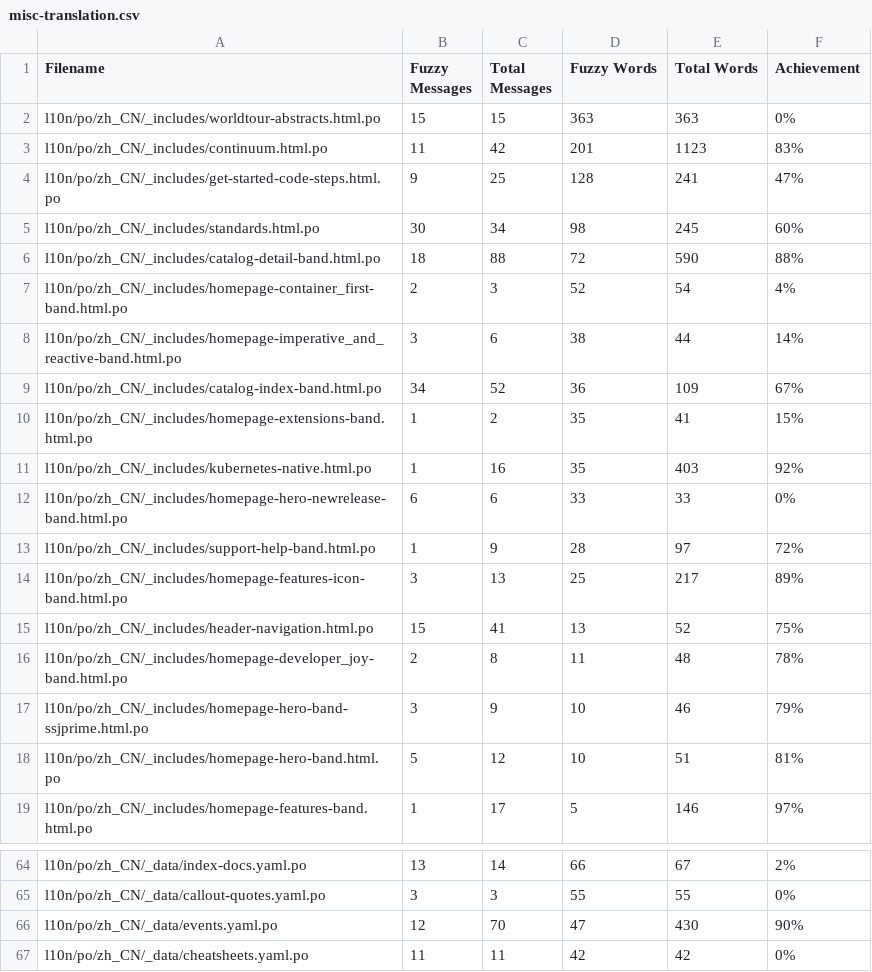
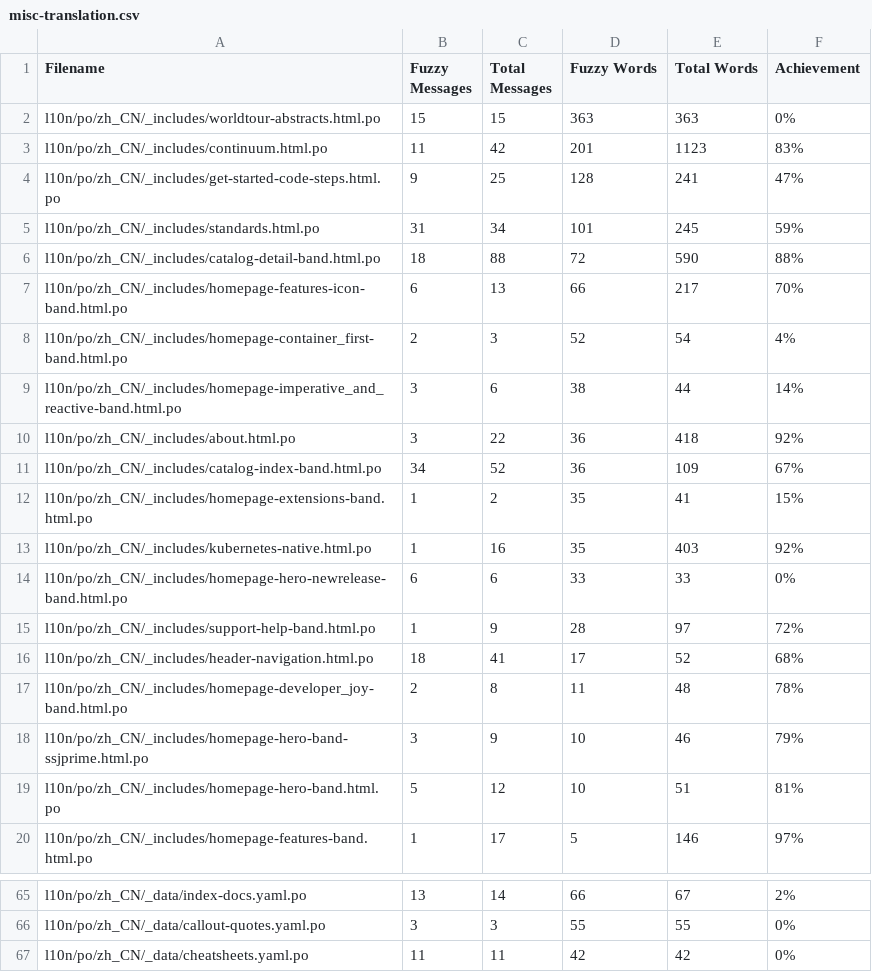
Before and after one commit to quarkusio/cn.quarkus.io, a CSV file: l10n/stats/misc-translation.csv, drawn as a sheet; only a part is shown, gaps mark what is left out; the diff covers the shown part only.

```diff
--- a/l10n/stats/misc-translation.csv
+++ b/l10n/stats/misc-translation.csv
@@ -4,6 +4,8 @@ l10n/po/zh_CN/_includes/continuum.html.po, 11, 42, 201, 1123, 83%
 l10n/po/zh_CN/_includes/get-started-code-steps.html.po, 9, 25, 128, 241, 47%
-l10n/po/zh_CN/_includes/standards.html.po, 30, 34, 98, 245, 60%
+l10n/po/zh_CN/_includes/standards.html.po, 31, 34, 101, 245, 59%
 l10n/po/zh_CN/_includes/catalog-detail-band.html.po, 18, 88, 72, 590, 88%
+l10n/po/zh_CN/_includes/homepage-features-icon-band.html.po, 6, 13, 66, 217, 70%
 l10n/po/zh_CN/_includes/homepage-container_first-band.html.po, 2, 3, 52, 54, 4%
 l10n/po/zh_CN/_includes/homepage-imperative_and_reactive-band.html.po, 3, 6, 38, 44, 14%
+l10n/po/zh_CN/_includes/about.html.po, 3, 22, 36, 418, 92%
 l10n/po/zh_CN/_includes/catalog-index-band.html.po, 34, 52, 36, 109, 67%
@@ -13,4 +15,3 @@ l10n/po/zh_CN/_includes/homepage-hero-newrelease-band.html.po, 6, 6, 33, 33, 0%
 l10n/po/zh_CN/_includes/support-help-band.html.po, 1, 9, 28, 97, 72%
-l10n/po/zh_CN/_includes/homepage-features-icon-band.html.po, 3, 13, 25, 217, 89%
-l10n/po/zh_CN/_includes/header-navigation.html.po, 15, 41, 13, 52, 75%
+l10n/po/zh_CN/_includes/header-navigation.html.po, 18, 41, 17, 52, 68%
 l10n/po/zh_CN/_includes/homepage-developer_joy-band.html.po, 2, 8, 11, 48, 78%
@@ -65,3 +66,2 @@ l10n/po/zh_CN/_data/index-docs.yaml.po, 13, 14, 66, 67, 2%
 l10n/po/zh_CN/_data/callout-quotes.yaml.po, 3, 3, 55, 55, 0%
-l10n/po/zh_CN/_data/events.yaml.po, 12, 70, 47, 430, 90%
 l10n/po/zh_CN/_data/cheatsheets.yaml.po, 11, 11, 42, 42, 0%
```
Also changed, not shown: 7 added rows, 7 removed rows and 11 edited cells elsewhere in this file, l10n/stats/latest-guides-translation.csv, l10n/stats/main-guides-translation.csv, 1 other file.
